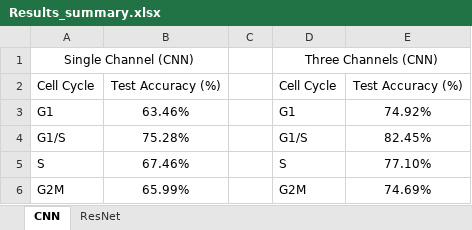
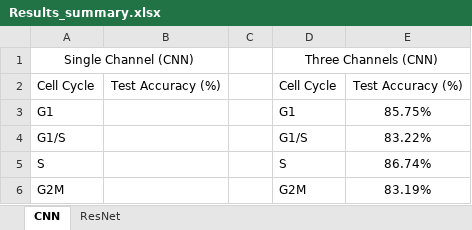
Before and after one commit to zsdqui/PMO_MeasuringFitnessperClone, an Excel workbook: 3D_Imaging/CellCycleMaps/Dataset_merged/Results_summary.xlsx, sheet CNN, drawn as a sheet; values as stored, in another font and other column widths than the file's, no borders; the diff names each change by its address in the sheet, - before the commit and + after, or states it on an @@ line.

Commit message:
updated summary of the results

```diff
--- a/3D_Imaging/CellCycleMaps/Dataset_merged/Results_summary.xlsx (sheet CNN)
+++ b/3D_Imaging/CellCycleMaps/Dataset_merged/Results_summary.xlsx (sheet CNN)
-B3: 63.46%
+B3: (empty)
-E3: 74.92%
+E3: 85.75%
-B4: 75.28%
+B4: (empty)
-E4: 82.45%
+E4: 83.22%
-B5: 67.46%
+B5: (empty)
-E5: 77.10%
+E5: 86.74%
-B6: 65.99%
+B6: (empty)
-E6: 74.69%
+E6: 83.19%
```
Also changed, not shown: sheet ResNet.
